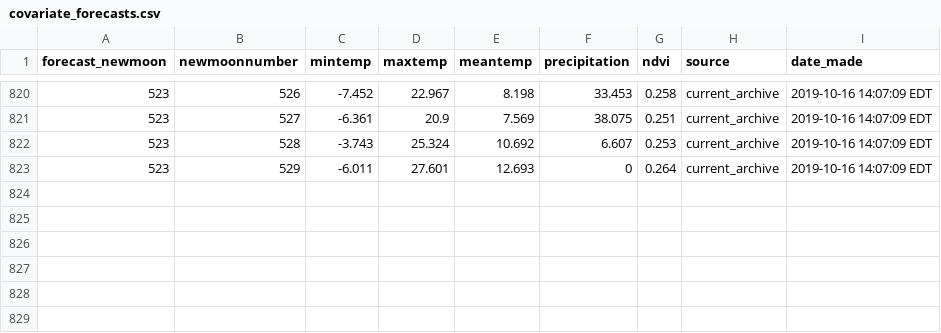
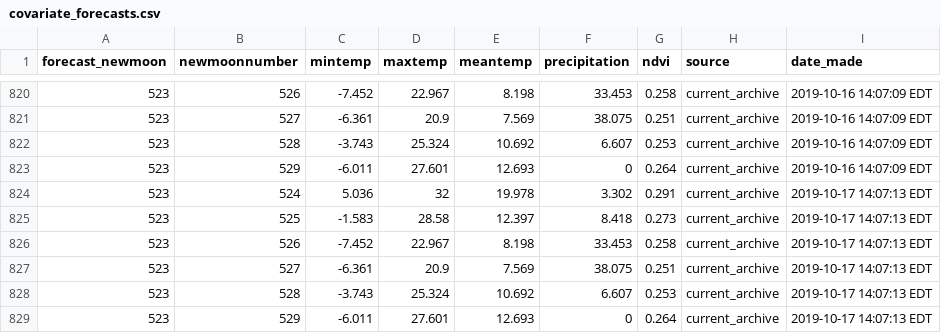
Before and after one commit to weecology/portal-forecasts, a CSV file: data/covariate_forecasts.csv, drawn as a sheet; only a part is shown, gaps mark what is left out.

Commit message:
Update forecasts: Travis Build  [ci skip]

```diff
--- a/data/covariate_forecasts.csv
+++ b/data/covariate_forecasts.csv
@@ -823 +823,7 @@
 523,529,-6.011,27.601,12.693,0,0.264,"current_archive","2019-10-16 14:07:09 EDT"
+523,524,5.036,32,19.978,3.302,0.291,"current_archive","2019-10-17 14:07:13 EDT"
+523,525,-1.583,28.58,12.397,8.418,0.273,"current_archive","2019-10-17 14:07:13 EDT"
+523,526,-7.452,22.967,8.198,33.453,0.258,"current_archive","2019-10-17 14:07:13 EDT"
+523,527,-6.361,20.9,7.569,38.075,0.251,"current_archive","2019-10-17 14:07:13 EDT"
+523,528,-3.743,25.324,10.692,6.607,0.253,"current_archive","2019-10-17 14:07:13 EDT"
+523,529,-6.011,27.601,12.693,0,0.264,"current_archive","2019-10-17 14:07:13 EDT"
```
Also changed, not shown: 9 other files.
